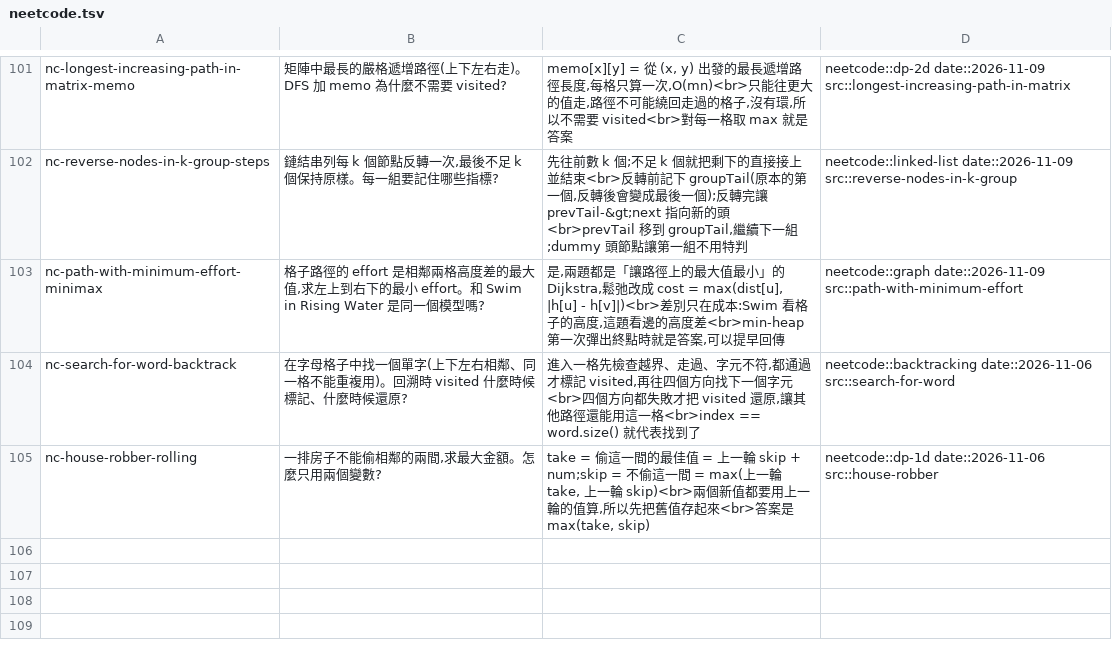
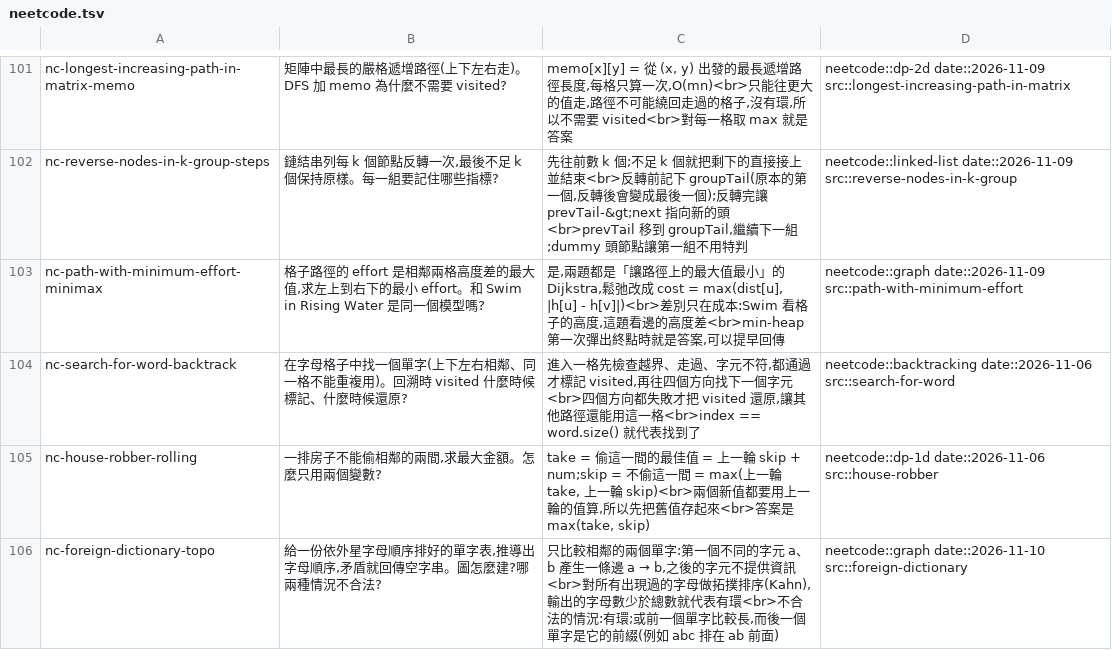
Before and after one commit to mixegg123/neetcode-submissions, a TSV file: anki/neetcode.tsv, drawn as a sheet; only a part is shown, gaps mark what is left out; the diff covers the shown part only.

```diff
--- a/anki/neetcode.tsv
+++ b/anki/neetcode.tsv
@@ -105 +105,2 @@ nc-search-for-word-backtrack	在字母格子中找一個單字(上下左右相
 nc-house-robber-rolling	一排房子不能偷相鄰的兩間,求最大金額。怎麼只用兩個變數?	take = 偷這一間的最佳值 = 上一輪 skip + num;skip = 不偷這一間 = max(上一輪 take, 上一輪 skip)<br>兩個新值都要用上一輪的值算,所以先把舊值存起來<br>答案是 max(take, skip)	neetcode::dp-1d date::2026-11-06 src::house-robber
+nc-foreign-dictionary-topo	給一份依外星字母順序排好的單字表,推導出字母順序,矛盾就回傳空字串。圖怎麼建?哪兩種情況不合法?	只比較相鄰的兩個單字:第一個不同的字元 a、b 產生一條邊 a → b,之後的字元不提供資訊<br>對所有出現過的字母做拓撲排序(Kahn),輸出的字母數少於總數就代表有環<br>不合法的情況:有環;或前一個單字比較長,而後一個單字是它的前綴(例如 abc 排在 ab 前面)	neetcode::graph date::2026-11-10 src::foreign-dictionary
```
Also changed, not shown: 1 added row and 2 edited cells elsewhere in this file, 3 other files.
